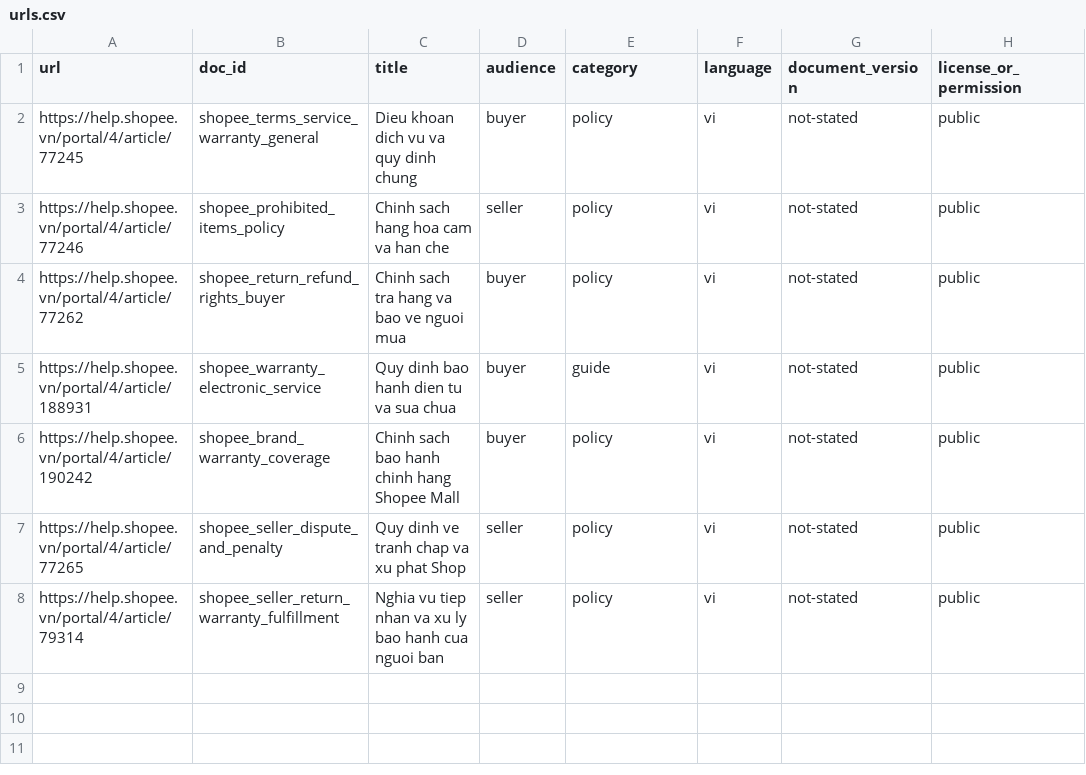
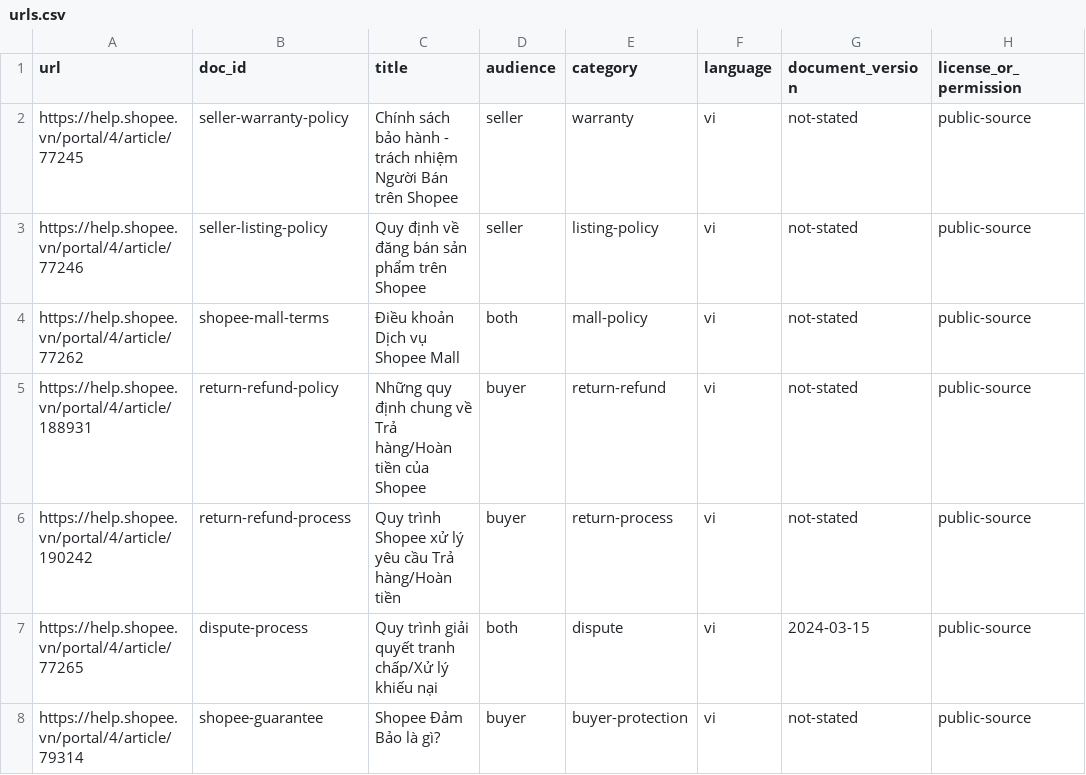
Before and after one commit to PhamDat-05/K4-DAY07-PhamQuocDat-2A202602384, a CSV file: data/urls.csv, drawn as a sheet.

```diff
--- a/data/urls.csv
+++ b/data/urls.csv
@@ -1,8 +1,8 @@
 url,doc_id,title,audience,category,language,document_version,license_or_permission
-https://help.shopee.vn/portal/4/article/77245,shopee_terms_service_warranty_general,Dieu khoan dich vu va quy dinh chung,buyer,policy,vi,not-stated,public
-https://help.shopee.vn/portal/4/article/77246,shopee_prohibited_items_policy,Chinh sach hang hoa cam va han che,seller,policy,vi,not-stated,public
-https://help.shopee.vn/portal/4/article/77262,shopee_return_refund_rights_buyer,Chinh sach tra hang va bao ve nguoi mua,buyer,policy,vi,not-stated,public
-https://help.shopee.vn/portal/4/article/188931,shopee_warranty_electronic_service,Quy dinh bao hanh dien tu va sua chua,buyer,guide,vi,not-stated,public
-https://help.shopee.vn/portal/4/article/190242,shopee_brand_warranty_coverage,Chinh sach bao hanh chinh hang Shopee Mall,buyer,policy,vi,not-stated,public
-https://help.shopee.vn/portal/4/article/77265,shopee_seller_dispute_and_penalty,Quy dinh ve tranh chap va xu phat Shop,seller,policy,vi,not-stated,public
-https://help.shopee.vn/portal/4/article/79314,shopee_seller_return_warranty_fulfillment,Nghia vu tiep nhan va xu ly bao hanh cua nguoi ban,seller,policy,vi,not-stated,public
+https://help.shopee.vn/portal/4/article/77245,seller-warranty-policy,Chính sách bảo hành - trách nhiệm Người Bán trên Shopee,seller,warranty,vi,not-stated,public-source
+https://help.shopee.vn/portal/4/article/77246,seller-listing-policy,Quy định về đăng bán sản phẩm trên Shopee,seller,listing-policy,vi,not-stated,public-source
+https://help.shopee.vn/portal/4/article/77262,shopee-mall-terms,Điều khoản Dịch vụ Shopee Mall,both,mall-policy,vi,not-stated,public-source
+https://help.shopee.vn/portal/4/article/188931,return-refund-policy,Những quy định chung về Trả hàng/Hoàn tiền của Shopee,buyer,return-refund,vi,not-stated,public-source
+https://help.shopee.vn/portal/4/article/190242,return-refund-process,Quy trình Shopee xử lý yêu cầu Trả hàng/Hoàn tiền,buyer,return-process,vi,not-stated,public-source
+https://help.shopee.vn/portal/4/article/77265,dispute-process,Quy trình giải quyết tranh chấp/Xử lý khiếu nại,both,dispute,vi,2024-03-15,public-source
+https://help.shopee.vn/portal/4/article/79314,shopee-guarantee,Shopee Đảm Bảo là gì?,buyer,buyer-protection,vi,not-stated,public-source
```
Also changed, not shown: 22 other files.
